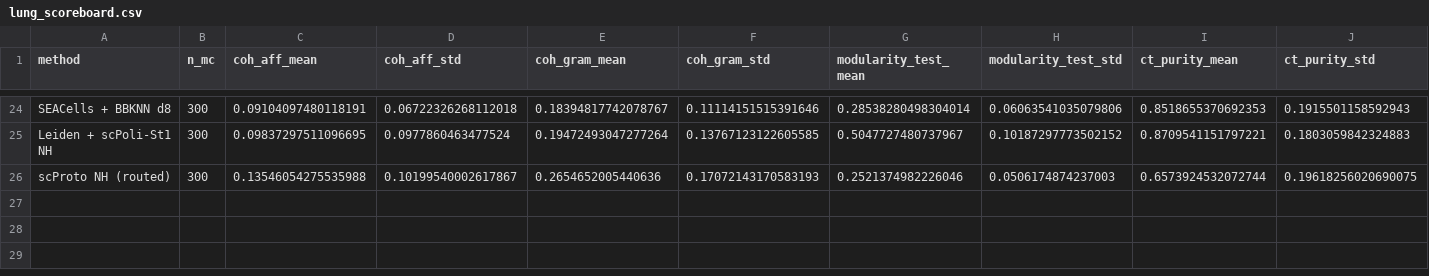
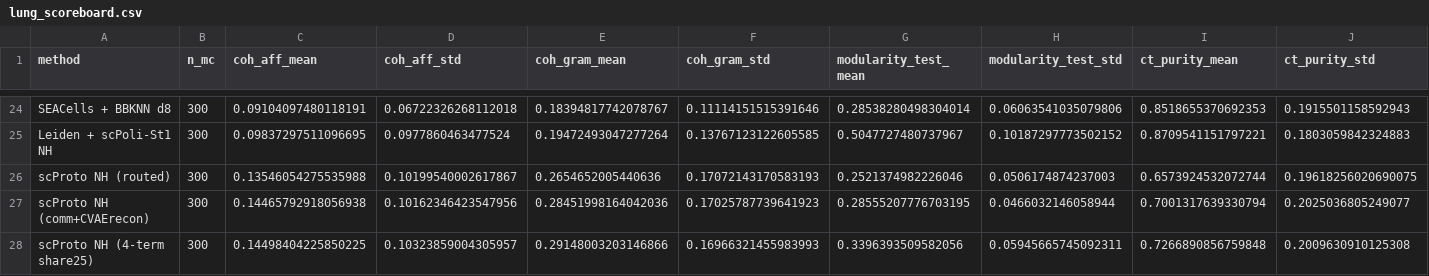
Before and after one commit to fatisati/interpretable-prototype, a CSV file: files/tables/node_heldout_scoreboard/lung_scoreboard.csv, drawn as a sheet; only a part is shown, gaps mark what is left out; rows hold the shown columns only; the diff names each change by its address in the sheet, - before the commit and + after, or states it on an @@ line.

```diff
--- a/files/tables/node_heldout_scoreboard/lung_scoreboard.csv
+++ b/files/tables/node_heldout_scoreboard/lung_scoreboard.csv
+row 27: scProto NH (comm+CVAErecon) | 300 | 0.14465792918056938 | 0.10162346423547956 | 0.28451998164042036 | 0.17025787739641923 | 0.28555207776703195 | 0.0466032146058944 | 0.7001317639330794 | 0.2025036805249077
+row 28: scProto NH (4-term share25) | 300 | 0.14498404225850225 | 0.10323859004305957 | 0.29148003203146866 | 0.16966321455983993 | 0.3396393509582056 | 0.05945665745092311 | 0.7266890856759848 | 0.2009630910125308
```
Also changed, not shown: files/tables/node_heldout_scoreboard/pancreas_scoreboard.csv, files/tables/node_heldout_scoreboard/pbmc-immune_scoreboard.csv, 3 other files.
